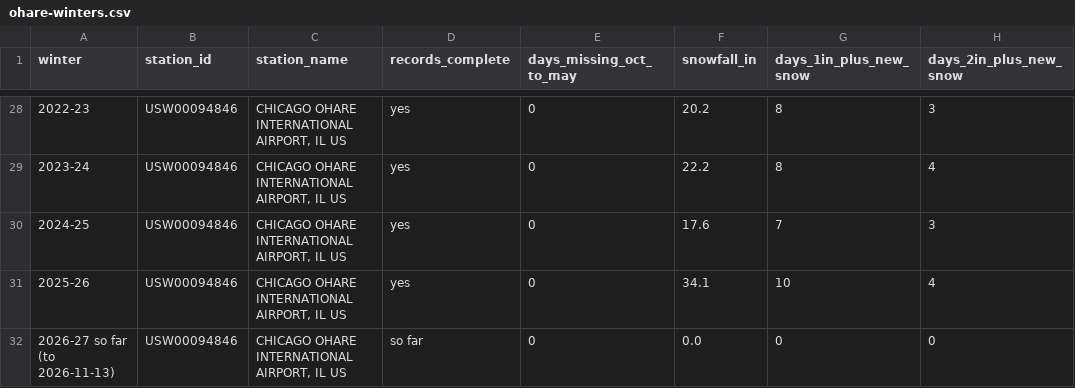
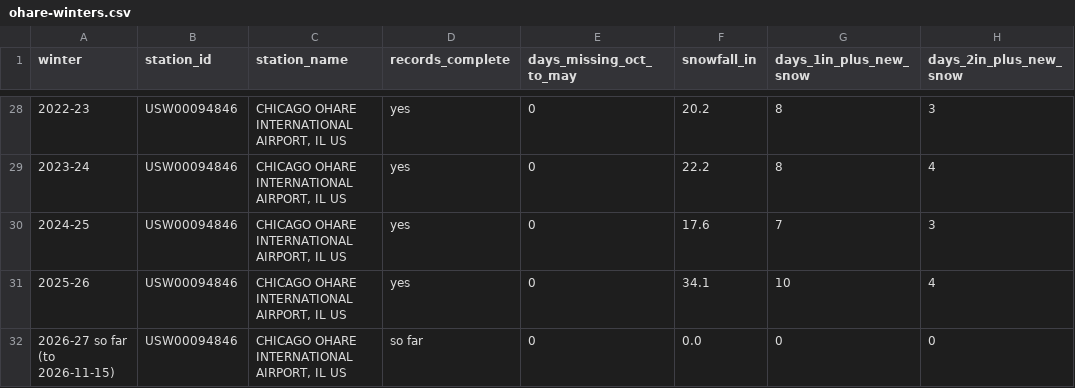
Before and after one commit to proofnotfluff-a11y/Proofnotfluff-pins, a CSV file: docs/chicago-snow-season/ohare-winters.csv, drawn as a sheet; only a part is shown, gaps mark what is left out; the diff names each change by its address in the sheet, - before the commit and + after, or states it on an @@ line.

```diff
--- a/docs/chicago-snow-season/ohare-winters.csv
+++ b/docs/chicago-snow-season/ohare-winters.csv
-A32 (winter): 2026-27 so far (to 2026-11-13)
+A32 (winter): 2026-27 so far (to 2026-11-15)
```
Also changed, not shown: docs/chicago-snow-season/midway-winters.csv, 4 other files.
